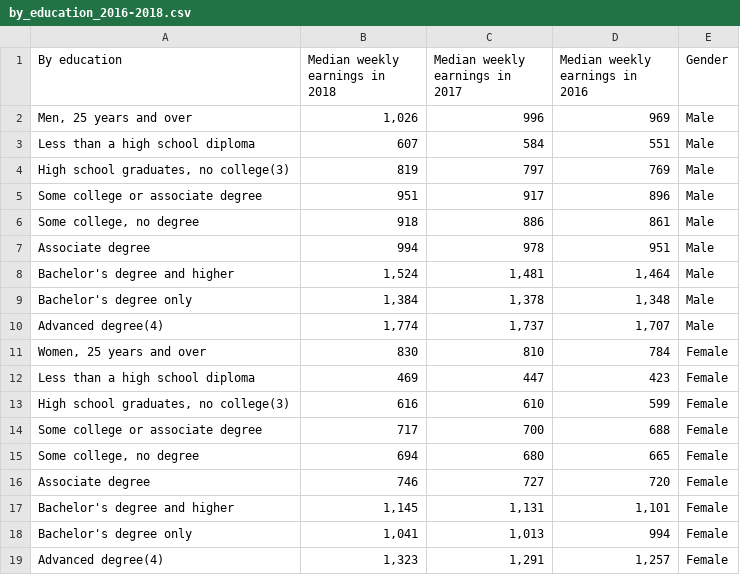
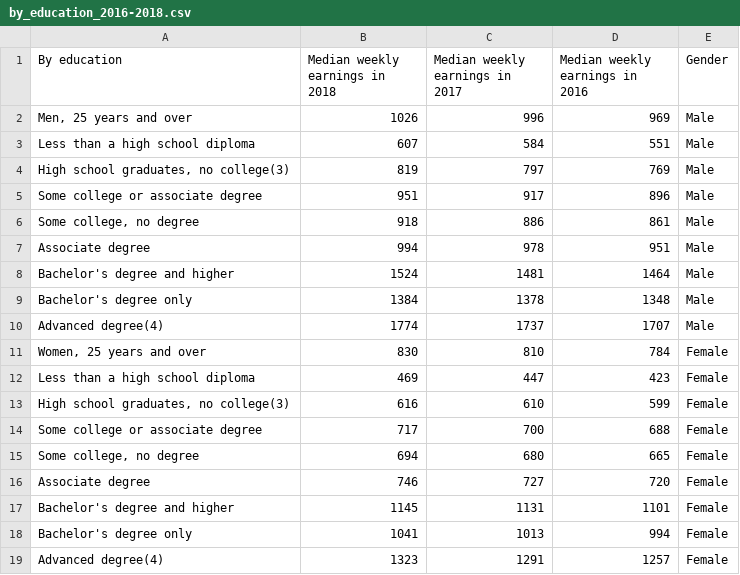
Before and after one commit to lquasem/Gender-Pay-Gap, a CSV file: cleaned_data/by_education_2016-2018.csv, drawn as a sheet.

Commit message:
final update with by race ,overall and by education

```diff
--- a/cleaned_data/by_education_2016-2018.csv
+++ b/cleaned_data/by_education_2016-2018.csv
@@ -1,3 +1,3 @@
 By education,Median weekly earnings in 2018,Median weekly earnings in 2017,Median weekly earnings in 2016,Gender
-"Men, 25 years and over","1,026",996,969,Male
+"Men, 25 years and over",1026,996,969,Male
 Less than a high school diploma,607,584,551,Male
@@ -7,5 +7,5 @@ Some college or associate degree,951,917,896,Male
 Associate degree,994,978,951,Male
-Bachelor's degree and higher,"1,524","1,481","1,464",Male
-Bachelor's degree only,"1,384","1,378","1,348",Male
-Advanced degree(4),"1,774","1,737","1,707",Male
+Bachelor's degree and higher,1524,1481,1464,Male
+Bachelor's degree only,1384,1378,1348,Male
+Advanced degree(4),1774,1737,1707,Male
 "Women, 25 years and over",830,810,784,Female
@@ -16,4 +16,4 @@ Some college or associate degree,717,700,688,Female
 Associate degree,746,727,720,Female
-Bachelor's degree and higher,"1,145","1,131","1,101",Female
-Bachelor's degree only,"1,041","1,013",994,Female
-Advanced degree(4),"1,323","1,291","1,257",Female
+Bachelor's degree and higher,1145,1131,1101,Female
+Bachelor's degree only,1041,1013,994,Female
+Advanced degree(4),1323,1291,1257,Female
```
Also changed, not shown: gender_race.csv, 16 other files.
